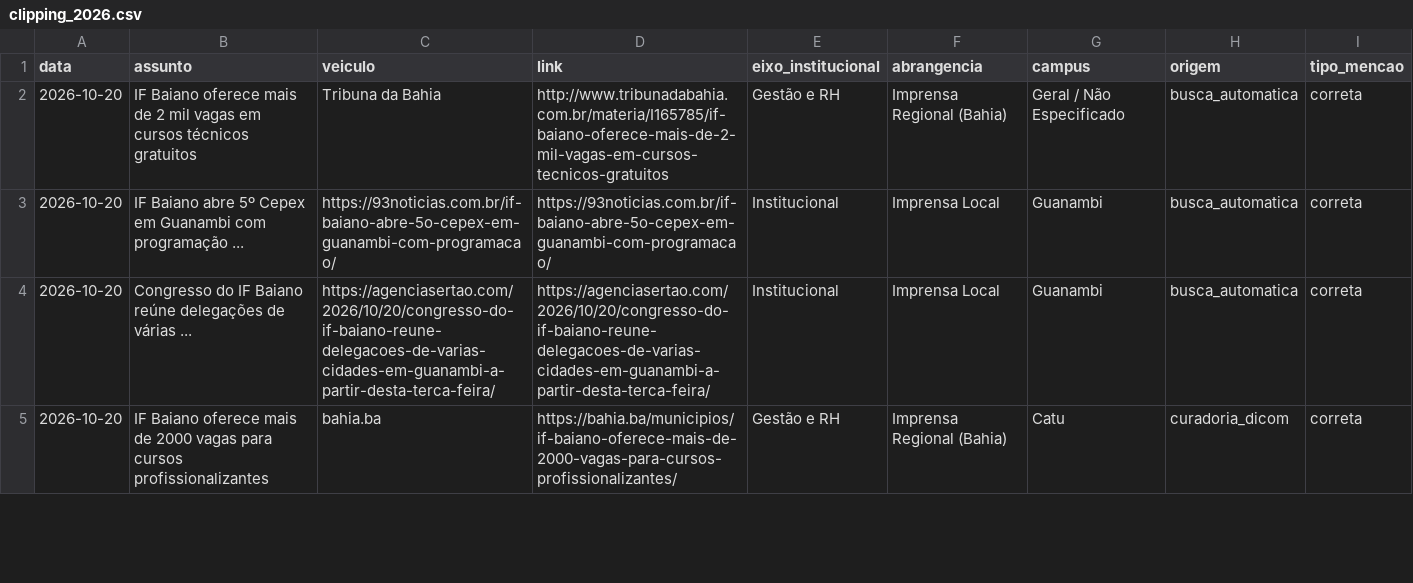
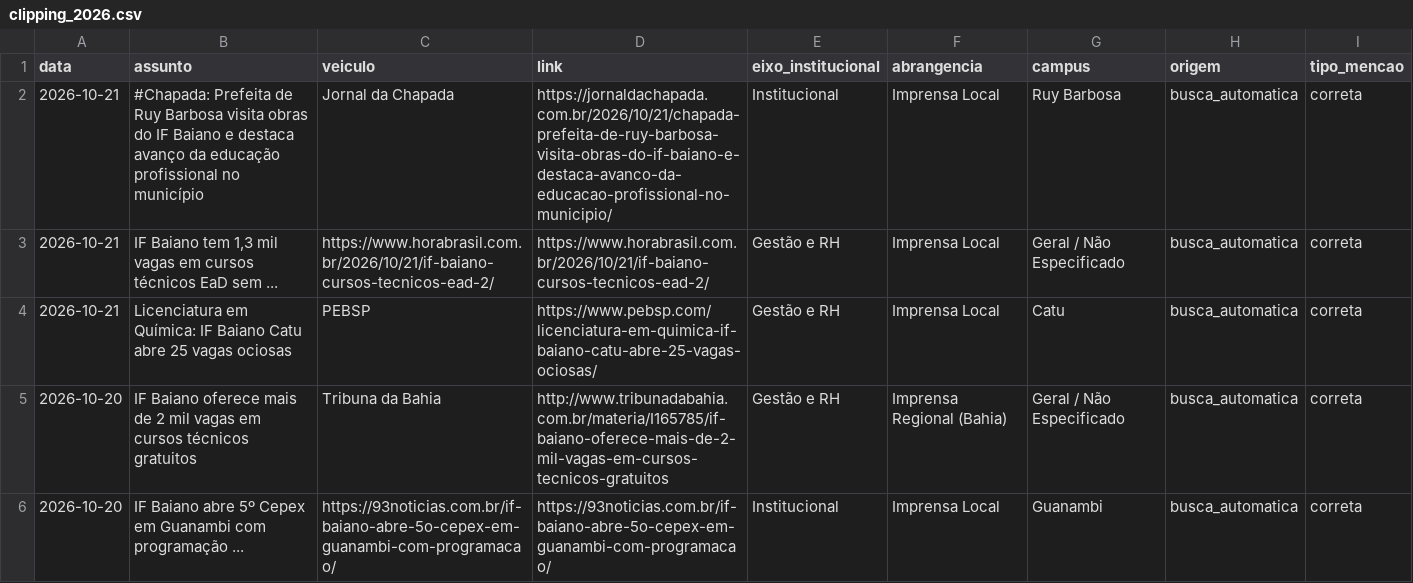
Before and after one commit to ascomifbaiano/clipping, a CSV file: data/clipping_2026.csv, drawn as a sheet; only a part is shown; the shorter side is filled out with more unchanged rows.

```diff
--- a/data/clipping_2026.csv
+++ b/data/clipping_2026.csv
@@ -1,2 +1,5 @@
 data,assunto,veiculo,link,eixo_institucional,abrangencia,campus,origem,tipo_mencao
+2026-10-21,#Chapada: Prefeita de Ruy Barbosa visita obras do IF Baiano e destaca avanço da educação profissional no município,Jornal da Chapada,https://jornaldachapada.com.br/2026/10/21/chapada-prefeita-de-ruy-barbosa-visita-obras-do-if-baiano-e-destaca-avanco-da-educacao-profissional-no-municipio/,Institucional,Imprensa Local,Ruy Barbosa,busca_automatica,correta
+2026-10-21,"IF Baiano tem 1,3 mil vagas em cursos técnicos EaD sem ...",https://www.horabrasil.com.br/2026/10/21/if-baiano-cursos-tecnicos-ead-2/,https://www.horabrasil.com.br/2026/10/21/if-baiano-cursos-tecnicos-ead-2/,Gestão e RH,Imprensa Local,Geral / Não Especificado,busca_automatica,correta
+2026-10-21,Licenciatura em Química: IF Baiano Catu abre 25 vagas ociosas,PEBSP,https://www.pebsp.com/licenciatura-em-quimica-if-baiano-catu-abre-25-vagas-ociosas/,Gestão e RH,Imprensa Local,Catu,busca_automatica,correta
 2026-10-20,IF Baiano oferece mais de 2 mil vagas em cursos técnicos gratuitos,Tribuna da Bahia,http://www.tribunadabahia.com.br/materia/I165785/if-baiano-oferece-mais-de-2-mil-vagas-em-cursos-tecnicos-gratuitos,Gestão e RH,Imprensa Regional (Bahia),Geral / Não Especificado,busca_automatica,correta
```
Also changed, not shown: data/clipping_geral.csv, 1 other file.
